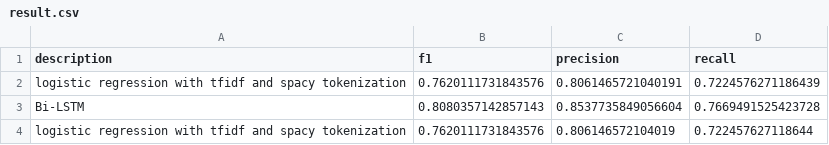
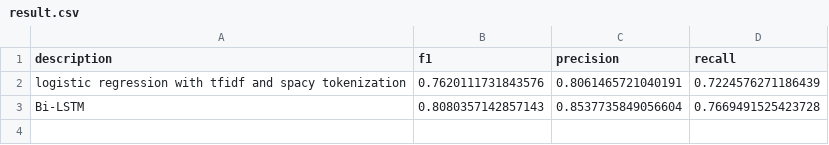
Before and after one commit to victor7246/WNUT-2020-Task-2, a CSV file: results/result.csv, drawn as a sheet; the diff names each change by its address in the sheet, - before the commit and + after, or states it on an @@ line.

```diff
--- a/results/result.csv
+++ b/results/result.csv
-row 4: logistic regression with tfidf and spacy tokenization | 0.7620111731843576 | 0.806146572104019 | 0.722457627118644
```
Also changed, not shown: 3 other files.
